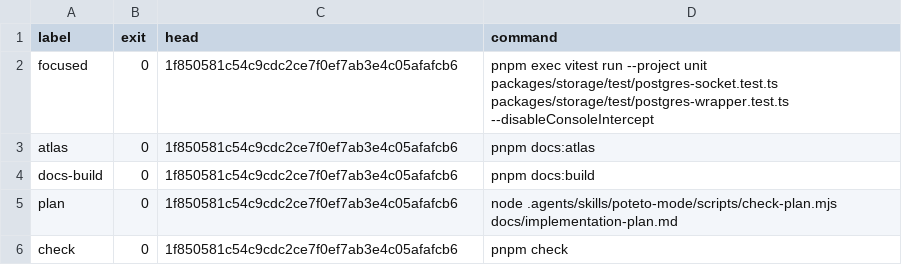
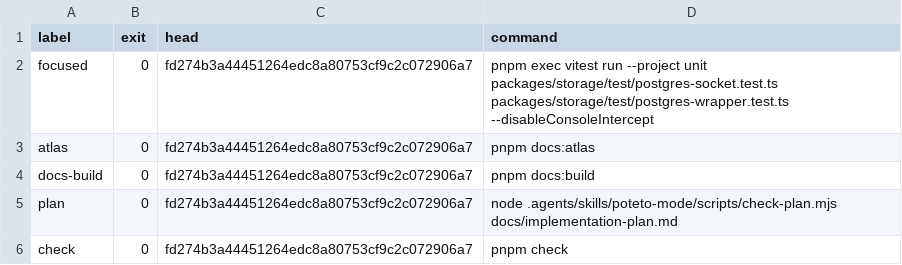
Before and after one commit to tayler-id/agent-team-workspace, a TSV file: evidence/ci/P0c/C/exact-head/commands.tsv, drawn as a sheet.

Commit message:
test(ci): record P0c-C exact-head verification at fd274b3

```diff
--- a/evidence/ci/P0c/C/exact-head/commands.tsv
+++ b/evidence/ci/P0c/C/exact-head/commands.tsv
@@ -1,6 +1,6 @@
 label	exit	head	command
-focused	0	1f850581c54c9cdc2ce7f0ef7ab3e4c05afafcb6	pnpm exec vitest run --project unit packages/storage/test/postgres-socket.test.ts packages/storage/test/postgres-wrapper.test.ts --disableConsoleIntercept
-atlas	0	1f850581c54c9cdc2ce7f0ef7ab3e4c05afafcb6	pnpm docs:atlas
-docs-build	0	1f850581c54c9cdc2ce7f0ef7ab3e4c05afafcb6	pnpm docs:build
-plan	0	1f850581c54c9cdc2ce7f0ef7ab3e4c05afafcb6	node .agents/skills/poteto-mode/scripts/check-plan.mjs docs/implementation-plan.md
-check	0	1f850581c54c9cdc2ce7f0ef7ab3e4c05afafcb6	pnpm check
+focused	0	fd274b3a44451264edc8a80753cf9c2c072906a7	pnpm exec vitest run --project unit packages/storage/test/postgres-socket.test.ts packages/storage/test/postgres-wrapper.test.ts --disableConsoleIntercept
+atlas	0	fd274b3a44451264edc8a80753cf9c2c072906a7	pnpm docs:atlas
+docs-build	0	fd274b3a44451264edc8a80753cf9c2c072906a7	pnpm docs:build
+plan	0	fd274b3a44451264edc8a80753cf9c2c072906a7	node .agents/skills/poteto-mode/scripts/check-plan.mjs docs/implementation-plan.md
+check	0	fd274b3a44451264edc8a80753cf9c2c072906a7	pnpm check
```
Also changed, not shown: 4 other files.
